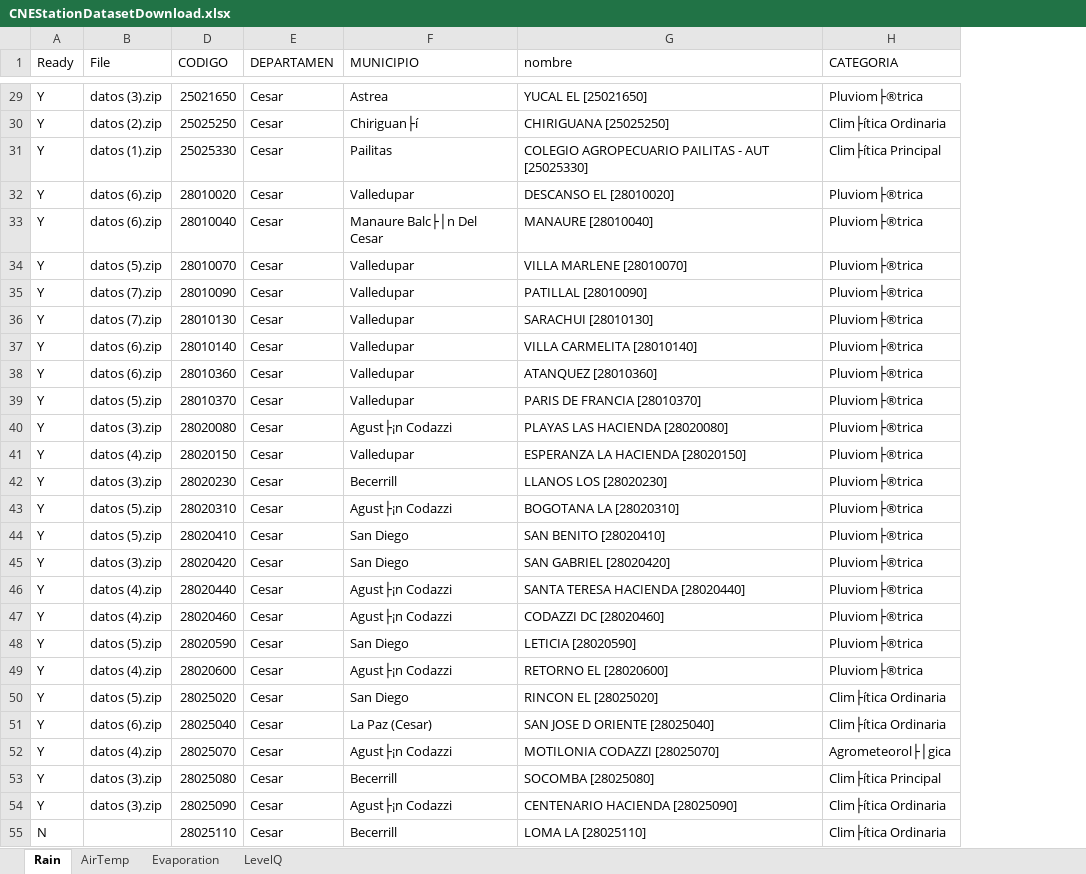
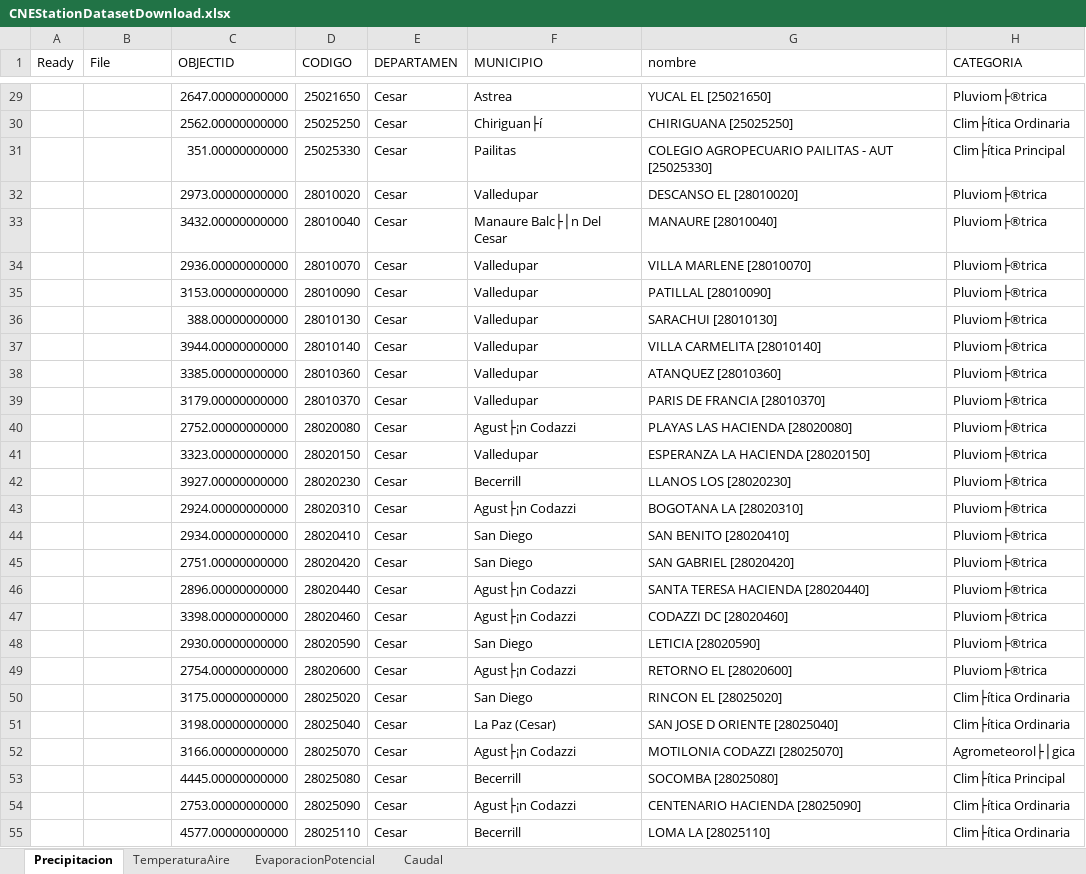
Before and after one commit to rcfdtools/R.LTWB, an Excel workbook: .datasets/IDEAM/CNEStationDatasetDownload.xlsx, sheet Precipitacion, drawn as a sheet; only a part is shown, gaps mark what is left out; values as stored, in another font and other column widths than the file's, no borders; the diff covers the shown part only; the diff names each change by its address in the sheet, - before the commit and + after, or states it on an @@ line.

```diff
--- a/.datasets/IDEAM/CNEStationDatasetDownload.xlsx (sheet Precipitacion)
+++ b/.datasets/IDEAM/CNEStationDatasetDownload.xlsx (sheet Precipitacion)
-sheet tab: Rain
+sheet tab: Precipitacion
-sheet tab: AirTemp
+sheet tab: TemperaturaAire
-sheet tab: Evaporation
+sheet tab: EvaporacionPotencial
-sheet tab: LevelQ
+sheet tab: Caudal
@@ column C (OBJECTID) unhidden, rows 29-55: 2647.00000000000 | 2562.00000000000 | 351.00000000000 | 2973.00000000000 | 3432.00000000000 | 2936.00000000000 | 3153.00000000000 | 388.00000000000 | 3944.00000000000 | 3385.00000000000 | 3179.00000000000 | 2752.00000000000 | 3323.00000000000 | 3927.00000000000 | 2924.00000000000 | 2934.00000000000 | 2751.00000000000 | 2896.00000000000 | 3398.00000000000 | 2930.00000000000 | 2754.00000000000 | 3175.00000000000 | 3198.00000000000 | 3166.00000000000 | 4445.00000000000 | 2753.00000000000 | 4577.00000000000 @@
-A29:A54 (Ready): Y
+A29:A54 (Ready): (empty)
-B29 (File): datos (3).zip
+B29 (File): (empty)
-B30 (File): datos (2).zip
+B30 (File): (empty)
-B31 (File): datos (1).zip
+B31 (File): (empty)
-B32:B33 (File): datos (6).zip
+B32:B33 (File): (empty)
-B34 (File): datos (5).zip
+B34 (File): (empty)
-B35:B36 (File): datos (7).zip
+B35:B36 (File): (empty)
-B37:B38 (File): datos (6).zip
+B37:B38 (File): (empty)
-B39 (File): datos (5).zip
+B39 (File): (empty)
-B40 (File): datos (3).zip
+B40 (File): (empty)
-B41 (File): datos (4).zip
+B41 (File): (empty)
-B42 (File): datos (3).zip
+B42 (File): (empty)
-B43:B44 (File): datos (5).zip
+B43:B44 (File): (empty)
-B45 (File): datos (3).zip
+B45 (File): (empty)
-B46:B47 (File): datos (4).zip
+B46:B47 (File): (empty)
-B48 (File): datos (5).zip
+B48 (File): (empty)
-B49 (File): datos (4).zip
+B49 (File): (empty)
-B50 (File): datos (5).zip
+B50 (File): (empty)
-B51 (File): datos (6).zip
+B51 (File): (empty)
-B52 (File): datos (4).zip
+B52 (File): (empty)
-B53:B54 (File): datos (3).zip
+B53:B54 (File): (empty)
-A55 (Ready): N
+A55 (Ready): (empty)
```
Also changed, not shown: 217 edited cells elsewhere in this sheet, 4 other files.
